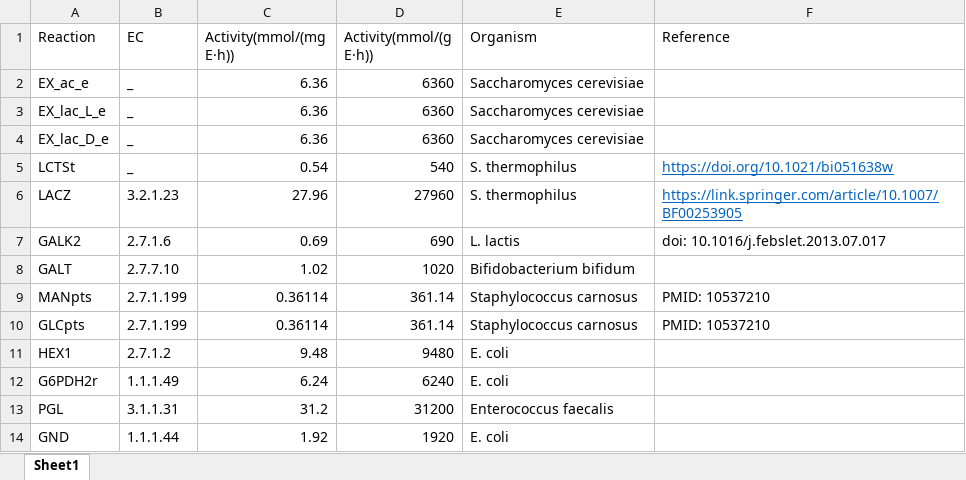
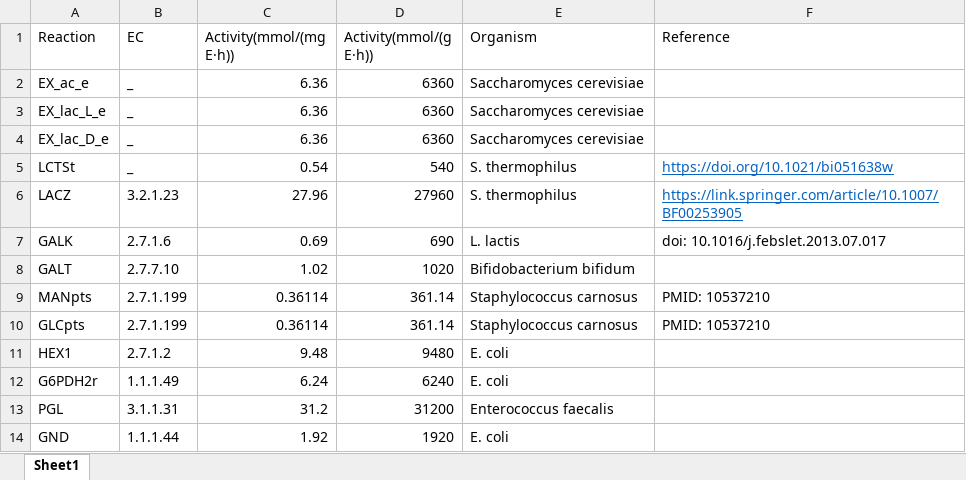
Before and after one commit to SizheQiu/LbPtEPS, an Excel workbook: data/GSMM_parameters/EnzActivity.xlsx, sheet Sheet1, drawn as a sheet; only a part is shown; values as stored, in another font and other column widths than the file's, no borders; the diff names each change by its address in the sheet, - before the commit and + after, or states it on an @@ line.

```diff
--- a/data/GSMM_parameters/EnzActivity.xlsx (sheet Sheet1)
+++ b/data/GSMM_parameters/EnzActivity.xlsx (sheet Sheet1)
-A7 (Reaction): GALK2
+A7 (Reaction): GALK
```
Also changed, not shown: 6 other files.
